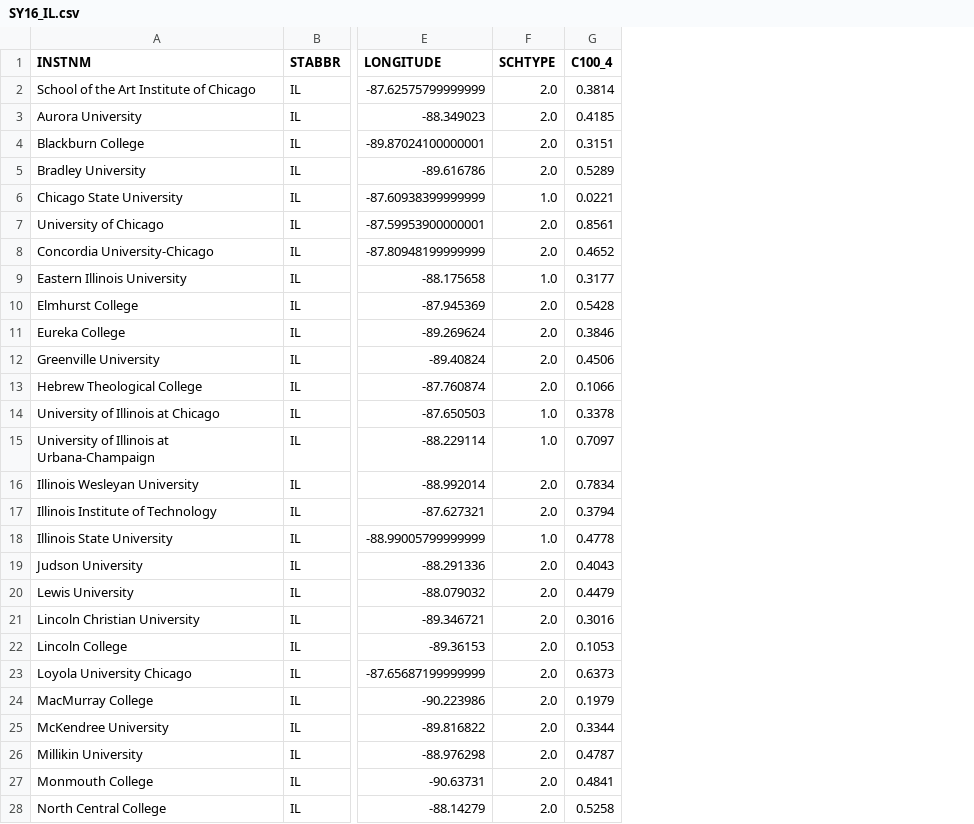
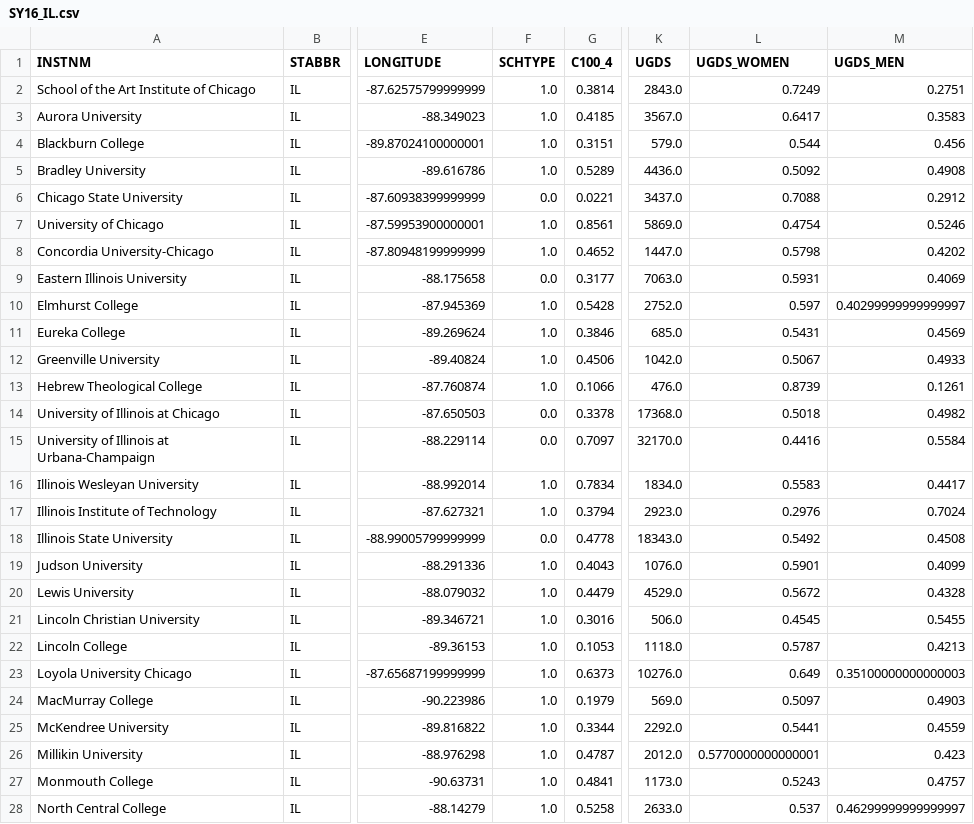
Before and after one commit to MissWibbon/education-ml, a CSV file: Output/SY16_IL.csv, drawn as a sheet; only a part is shown, gaps mark what is left out; the diff covers the shown part only; the diff names each change by its address in the sheet, - before the commit and + after, or states it on an @@ line.

```diff
--- a/Output/SY16_IL.csv
+++ b/Output/SY16_IL.csv
+column K (UGDS), rows 2-28: 2843.0 | 3567.0 | 579.0 | 4436.0 | 3437.0 | 5869.0 | 1447.0 | 7063.0 | 2752.0 | 685.0 | 1042.0 | 476.0 | 17368.0 | 32170.0 | 1834.0 | 2923.0 | 18343.0 | 1076.0 | 4529.0 | 506.0 | 1118.0 | 10276.0 | 569.0 | 2292.0 | 2012.0 | 1173.0 | 2633.0
+column L (UGDS_WOMEN), rows 2-28: 0.7249 | 0.6417 | 0.544 | 0.5092 | 0.7088 | 0.4754 | 0.5798 | 0.5931 | 0.597 | 0.5431 | 0.5067 | 0.8739 | 0.5018 | 0.4416 | 0.5583 | 0.2976 | 0.5492 | 0.5901 | 0.5672 | 0.4545 | 0.5787 | 0.649 | 0.5097 | 0.5441 | 0.5770000000000001 | 0.5243 | 0.537
+column M (UGDS_MEN), rows 2-28: 0.2751 | 0.3583 | 0.456 | 0.4908 | 0.2912 | 0.5246 | 0.4202 | 0.4069 | 0.40299999999999997 | 0.4569 | 0.4933 | 0.1261 | 0.4982 | 0.5584 | 0.4417 | 0.7024 | 0.4508 | 0.4099 | 0.4328 | 0.5455 | 0.4213 | 0.35100000000000003 | 0.4903 | 0.4559 | 0.423 | 0.4757 | 0.46299999999999997
-F2:F5 (SCHTYPE): 2.0
+F2:F5 (SCHTYPE): 1.0
-F6 (SCHTYPE): 1.0
+F6 (SCHTYPE): 0.0
-F7:F8 (SCHTYPE): 2.0
+F7:F8 (SCHTYPE): 1.0
-F9 (SCHTYPE): 1.0
+F9 (SCHTYPE): 0.0
-F10:F13 (SCHTYPE): 2.0
+F10:F13 (SCHTYPE): 1.0
-F14:F15 (SCHTYPE): 1.0
+F14:F15 (SCHTYPE): 0.0
-F16:F17 (SCHTYPE): 2.0
+F16:F17 (SCHTYPE): 1.0
-F18 (SCHTYPE): 1.0
+F18 (SCHTYPE): 0.0
-F19:F28 (SCHTYPE): 2.0
+F19:F28 (SCHTYPE): 1.0
```
Also changed, not shown: 19 edited cells elsewhere in this file, Output/SY15_IL.csv, Output/SY17_IL.csv, 4 other files.
